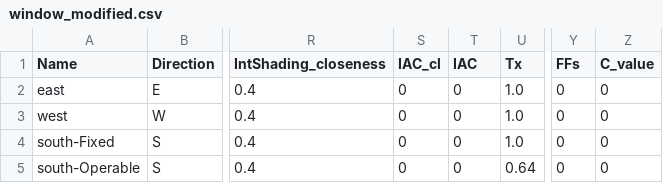
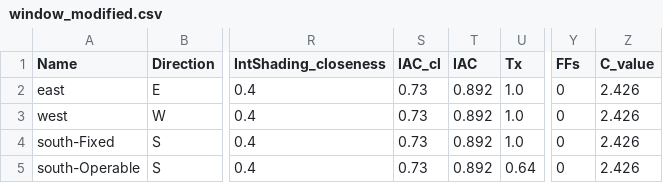
Before and after one commit to bnajafi/Python4ScientificComputing_Fundamentals, a CSV file: A 2018-2019/Tables/window_modified.csv, drawn as a sheet; only a part is shown, gaps mark what is left out; the diff names each change by its address in the sheet, - before the commit and + after, or states it on an @@ line.

```diff
--- a/A 2018-2019/Tables/window_modified.csv
+++ b/A 2018-2019/Tables/window_modified.csv
-S2:S5 (IAC_cl): 0
+S2:S5 (IAC_cl): 0.73
-T2:T5 (IAC): 0
+T2:T5 (IAC): 0.892
-Z2:Z5 (C_value): 0
+Z2:Z5 (C_value): 2.426
```
Also changed, not shown: 2 other files.
